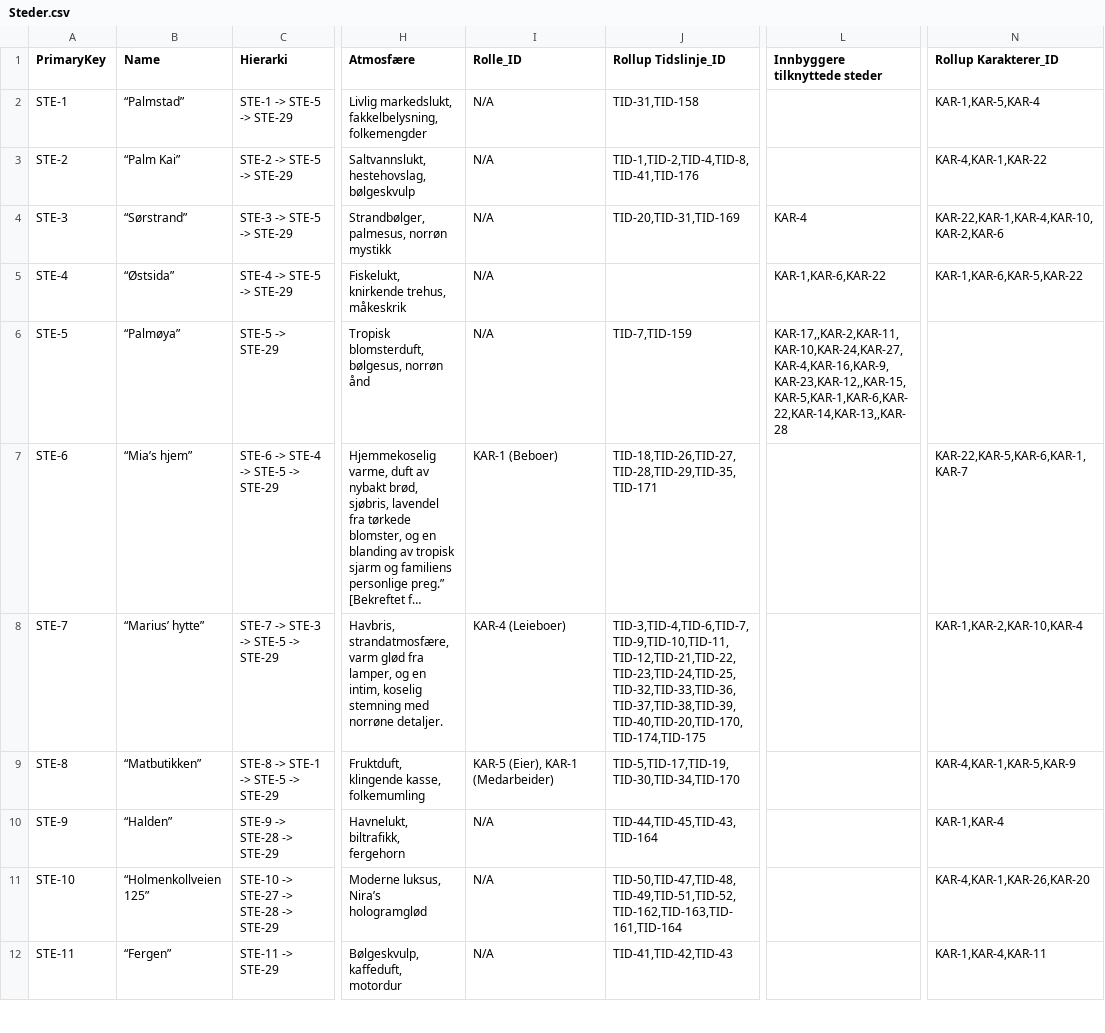
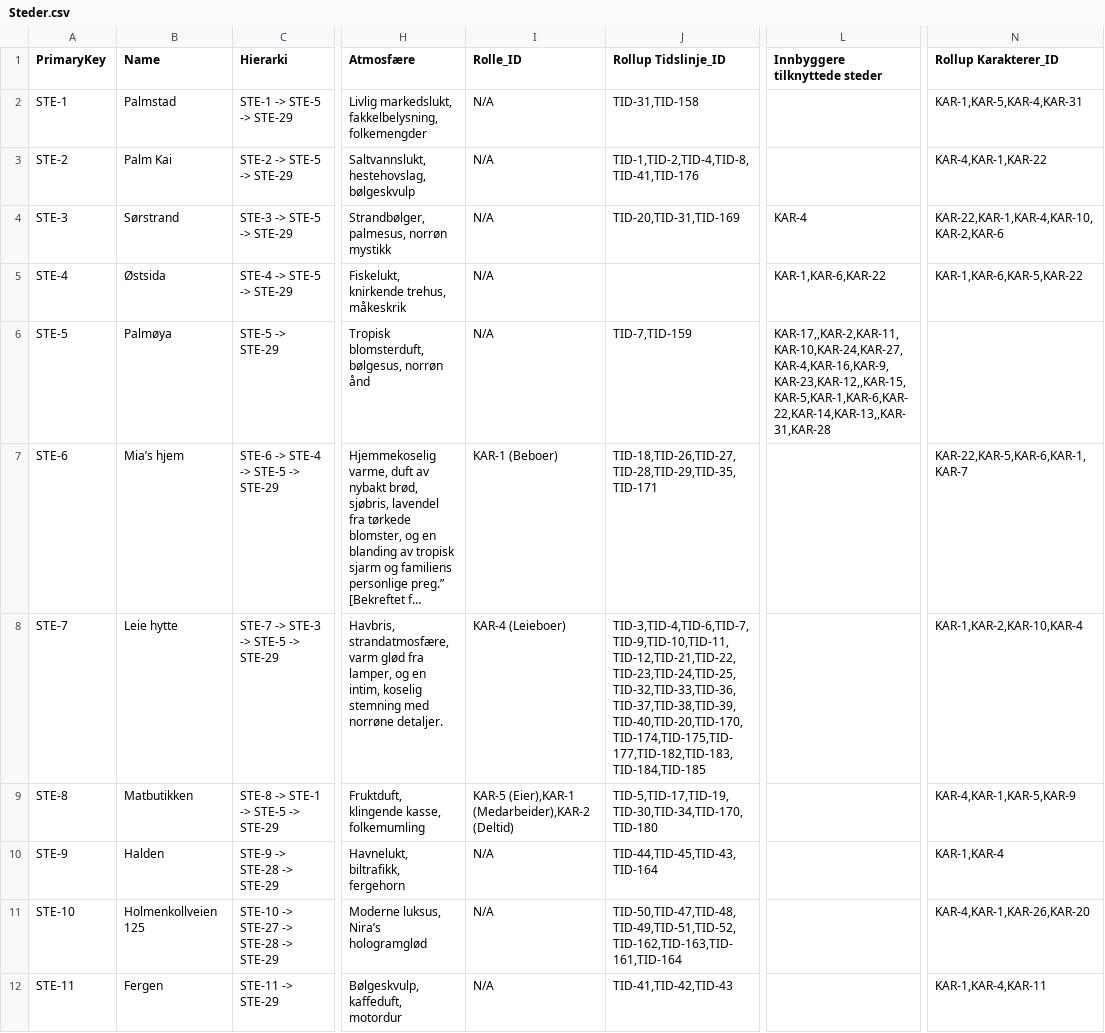
Before and after one commit to kmrodni-boop/palmoya-lore, a CSV file: Steder.csv, drawn as a sheet; only a part is shown, gaps mark what is left out; long unchanged cells end in …; the diff covers the shown part only; the diff names each change by its address in the sheet, - before the commit and + after, or states it on an @@ line.

Commit message:
Update Steder.csv

```diff
--- a/Steder.csv
+++ b/Steder.csv
-B2 (Name): “Palmstad”
+B2 (Name): Palmstad
-N2 (Rollup Karakterer_ID): KAR-1,KAR-5,KAR-4
+N2 (Rollup Karakterer_ID): KAR-1,KAR-5,KAR-4,KAR-31
-B3 (Name): “Palm Kai”
+B3 (Name): Palm Kai
-B4 (Name): “Sørstrand”
+B4 (Name): Sørstrand
-B5 (Name): “Østsida”
+B5 (Name): Østsida
-B6 (Name): “Palmøya”
+B6 (Name): Palmøya
-L6 (Innbyggere tilknyttede steder): KAR-17,,KAR-2,KAR-11,KAR-10,KAR-24,KAR-27,KAR-4,KAR-16,KAR-9,KAR-23,KAR-12,,KAR-15,KAR-5,KAR-1,KAR-6,KAR-22,KAR-14,KAR-13,,KAR-28
+L6 (Innbyggere tilknyttede steder): KAR-17,,KAR-2,KAR-11,KAR-10,KAR-24,KAR-27,KAR-4,KAR-16,KAR-9,KAR-23,KAR-12,,KAR-15,KAR-5,KAR-1,KAR-6,KAR-22,KAR-14,KAR-13,,KAR-31,KAR-28
-B7 (Name): “Mia’s hjem”
+B7 (Name): Mia’s hjem
-B8 (Name): “Marius’ hytte”
+B8 (Name): Leie hytte
-J8 (Rollup Tidslinje_ID): TID-3,TID-4,TID-6,TID-7,TID-9,TID-10,TID-11,TID-12,TID-21,TID-22,TID-23,TID-24,TID-25,TID-32,TID-33,TID-36,TID-37,TID-38,TID-39,TID-40,TID-20,TID-170,TID-174,TID-175
+J8 (Rollup Tidslinje_ID): TID-3,TID-4,TID-6,TID-7,TID-9,TID-10,TID-11,TID-12,TID-21,TID-22,TID-23,TID-24,TID-25,TID-32,TID-33,TID-36,TID-37,TID-38,TID-39,TID-40,TID-20,TID-170,TID-174,TID-175,TID-177,TID-182,TID-183,TID-184,TID-185
-B9 (Name): “Matbutikken”
+B9 (Name): Matbutikken
-I9 (Rolle_ID): KAR-5 (Eier), KAR-1 (Medarbeider)
+I9 (Rolle_ID): KAR-5 (Eier),KAR-1 (Medarbeider),KAR-2 (Deltid)
-J9 (Rollup Tidslinje_ID): TID-5,TID-17,TID-19,TID-30,TID-34,TID-170
+J9 (Rollup Tidslinje_ID): TID-5,TID-17,TID-19,TID-30,TID-34,TID-170,TID-180
-B10 (Name): “Halden”
+B10 (Name): Halden
-B11 (Name): “Holmenkollveien 125”
+B11 (Name): Holmenkollveien 125
-B12 (Name): “Fergen”
+B12 (Name): Fergen
```
Also changed, not shown: 34 edited cells elsewhere in this file.
